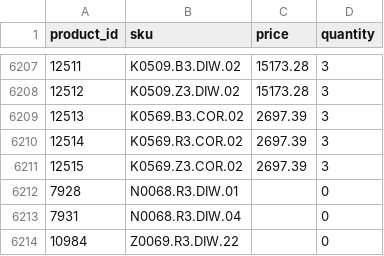
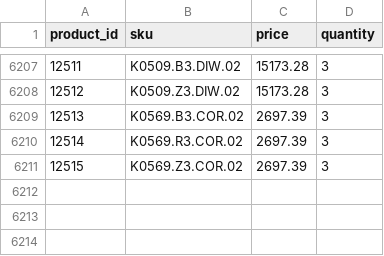
Before and after one commit to G-LOVRIN/BestDiamonds-CSV, a CSV file: diamonds-prices-quantity.csv, drawn as a sheet; only a part is shown, gaps mark what is left out; the diff names each change by its address in the sheet, - before the commit and + after, or states it on an @@ line.

```diff
--- a/diamonds-prices-quantity.csv
+++ b/diamonds-prices-quantity.csv
-row 6212: 7928 | N0068.R3.DIW.01 |  | 0
-row 6213: 7931 | N0068.R3.DIW.04 |  | 0
-row 6214: 10984 | Z0069.R3.DIW.22 |  | 0
```
Also changed, not shown: 1 other file.
